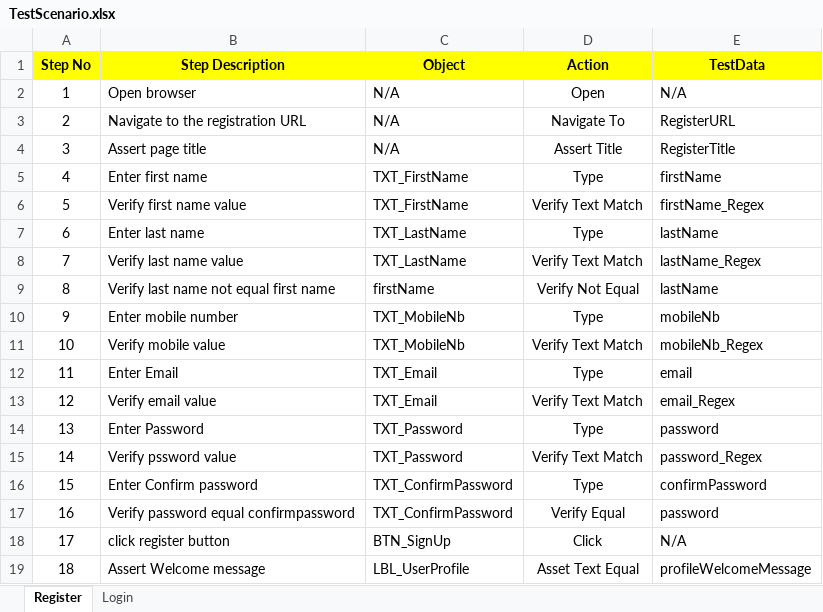
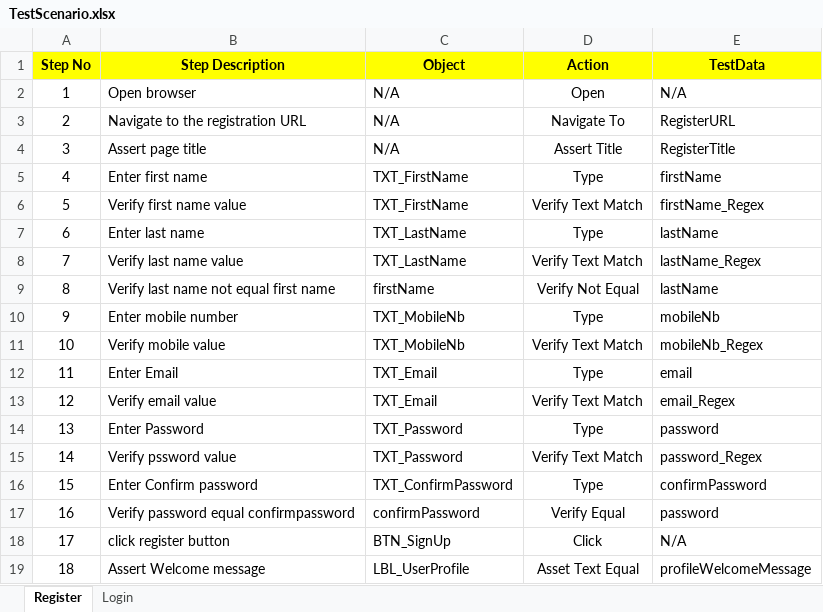
Before and after one commit to SaraAmin/PHPTravels_Automation, an Excel workbook: framework/src/main/java/com/framework/config/TestScenario.xlsx, sheet Register, drawn as a sheet; values as stored, in another font and other column widths than the file's, no borders; the diff names each change by its address in the sheet, - before the commit and + after, or states it on an @@ line.

Commit message:
modify scenario

```diff
--- a/framework/src/main/java/com/framework/config/TestScenario.xlsx (sheet Register)
+++ b/framework/src/main/java/com/framework/config/TestScenario.xlsx (sheet Register)
-C17 (Object): TXT_ConfirmPassword
+C17 (Object): confirmPassword
```
